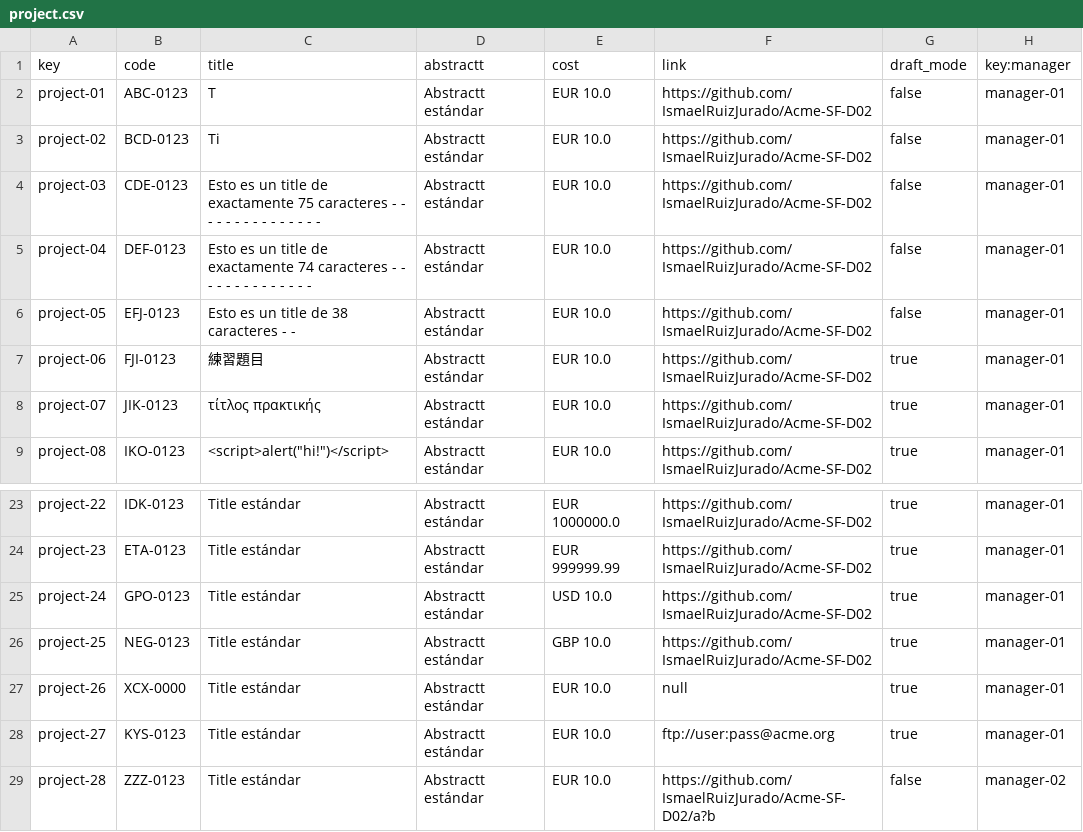
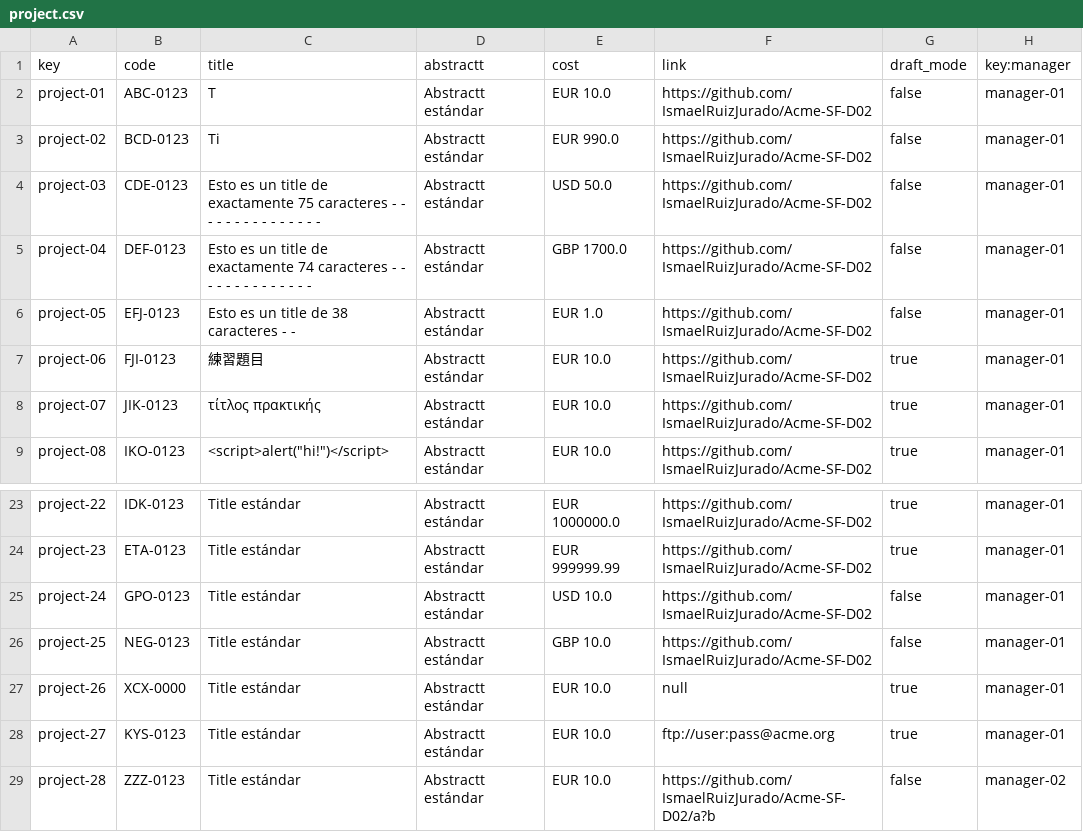
Before and after one commit to IsmaelRuizJurado/Acme-SF-D04, a CSV file: src/main/webapp/WEB-INF/resources/sample-data/project.csv, drawn as a sheet; only a part is shown, gaps mark what is left out; the diff names each change by its address in the sheet, - before the commit and + after, or states it on an @@ line.

```diff
--- a/src/main/webapp/WEB-INF/resources/sample-data/project.csv
+++ b/src/main/webapp/WEB-INF/resources/sample-data/project.csv
-E3 (cost): EUR 10.0
+E3 (cost): EUR 990.0
-E4 (cost): EUR 10.0
+E4 (cost): USD 50.0
-E5 (cost): EUR 10.0
+E5 (cost): GBP 1700.0
-E6 (cost): EUR 10.0
+E6 (cost): EUR 1.0
-G25:G26 (draft_mode): true
+G25:G26 (draft_mode): false
```
Also changed, not shown: src/main/webapp/WEB-INF/resources/sample-data/invoice.csv, src/main/webapp/WEB-INF/resources/sample-data/sponsorship.csv, 27 other files.
